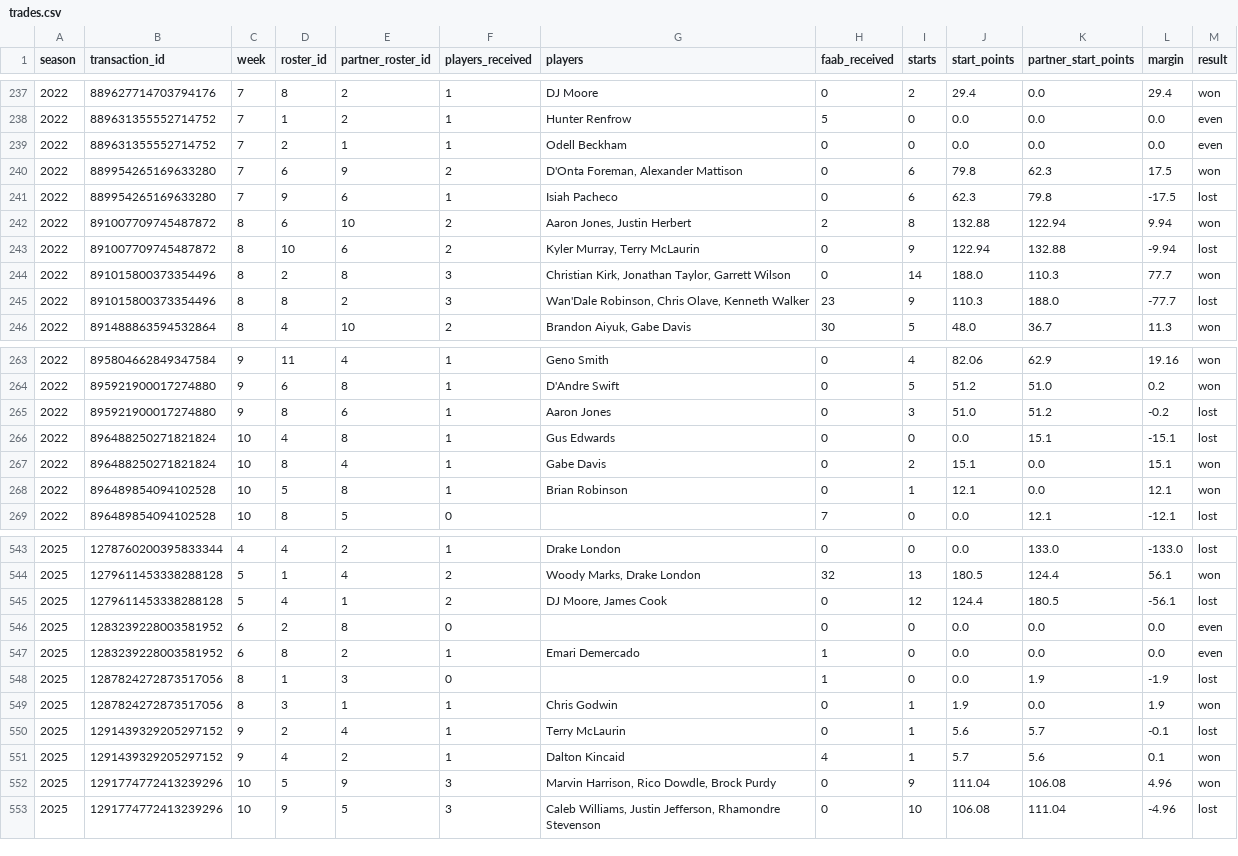
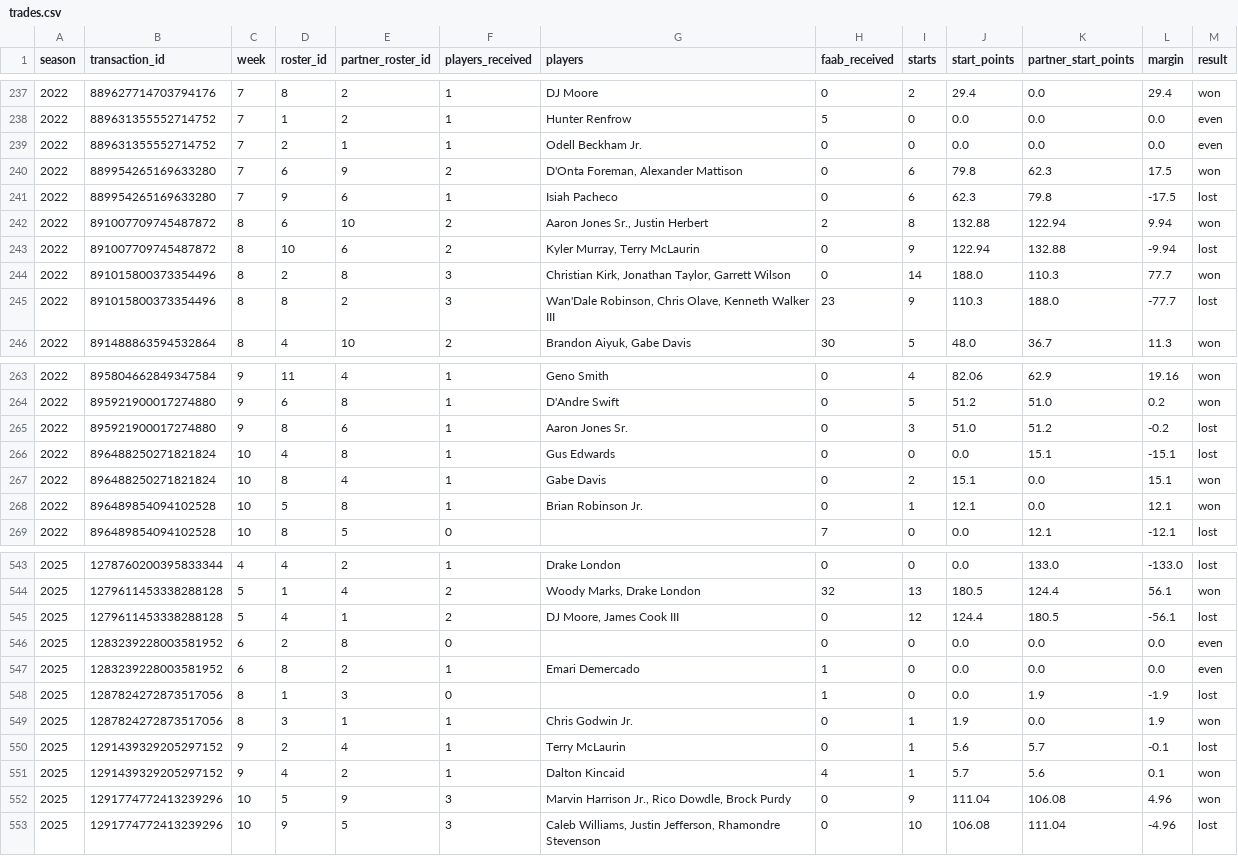
Before and after one commit to JonahT26/sleeper-dashboard, a CSV file: data/processed/trades.csv, drawn as a sheet; only a part is shown, gaps mark what is left out; the diff covers the shown part only.

```diff
--- a/data/processed/trades.csv
+++ b/data/processed/trades.csv
@@ -238,9 +238,9 @@
 2022,889631355552714752,7,1,2,1,Hunter Renfrow,5,0,0.0,0.0,0.0,even
-2022,889631355552714752,7,2,1,1,Odell Beckham,0,0,0.0,0.0,0.0,even
+2022,889631355552714752,7,2,1,1,Odell Beckham Jr.,0,0,0.0,0.0,0.0,even
 2022,889954265169633280,7,6,9,2,"D'Onta Foreman, Alexander Mattison",0,6,79.8,62.3,17.5,won
 2022,889954265169633280,7,9,6,1,Isiah Pacheco,0,6,62.3,79.8,-17.5,lost
-2022,891007709745487872,8,6,10,2,"Aaron Jones, Justin Herbert",2,8,132.88,122.94,9.94,won
+2022,891007709745487872,8,6,10,2,"Aaron Jones Sr., Justin Herbert",2,8,132.88,122.94,9.94,won
 2022,891007709745487872,8,10,6,2,"Kyler Murray, Terry McLaurin",0,9,122.94,132.88,-9.94,lost
 2022,891015800373354496,8,2,8,3,"Christian Kirk, Jonathan Taylor, Garrett Wilson",0,14,188.0,110.3,77.7,won
-2022,891015800373354496,8,8,2,3,"Wan'Dale Robinson, Chris Olave, Kenneth Walker",23,9,110.3,188.0,-77.7,lost
+2022,891015800373354496,8,8,2,3,"Wan'Dale Robinson, Chris Olave, Kenneth Walker III",23,9,110.3,188.0,-77.7,lost
 2022,891488863594532864,8,4,10,2,"Brandon Aiyuk, Gabe Davis",30,5,48.0,36.7,11.3,won
@@ -264,6 +264,6 @@
 2022,895921900017274880,9,6,8,1,D'Andre Swift,0,5,51.2,51.0,0.2,won
-2022,895921900017274880,9,8,6,1,Aaron Jones,0,3,51.0,51.2,-0.2,lost
+2022,895921900017274880,9,8,6,1,Aaron Jones Sr.,0,3,51.0,51.2,-0.2,lost
 2022,896488250271821824,10,4,8,1,Gus Edwards,0,0,0.0,15.1,-15.1,lost
 2022,896488250271821824,10,8,4,1,Gabe Davis,0,2,15.1,0.0,15.1,won
-2022,896489854094102528,10,5,8,1,Brian Robinson,0,1,12.1,0.0,12.1,won
+2022,896489854094102528,10,5,8,1,Brian Robinson Jr.,0,1,12.1,0.0,12.1,won
 2022,896489854094102528,10,8,5,0,,7,0,0.0,12.1,-12.1,lost
@@ -544,3 +544,3 @@
 2025,1279611453338288128,5,1,4,2,"Woody Marks, Drake London",32,13,180.5,124.4,56.1,won
-2025,1279611453338288128,5,4,1,2,"DJ Moore, James Cook",0,12,124.4,180.5,-56.1,lost
+2025,1279611453338288128,5,4,1,2,"DJ Moore, James Cook III",0,12,124.4,180.5,-56.1,lost
 2025,1283239228003581952,6,2,8,0,,0,0,0.0,0.0,0.0,even
@@ -548,6 +548,6 @@
 2025,1287824272873517056,8,1,3,0,,1,0,0.0,1.9,-1.9,lost
-2025,1287824272873517056,8,3,1,1,Chris Godwin,0,1,1.9,0.0,1.9,won
+2025,1287824272873517056,8,3,1,1,Chris Godwin Jr.,0,1,1.9,0.0,1.9,won
 2025,1291439329205297152,9,2,4,1,Terry McLaurin,0,1,5.6,5.7,-0.1,lost
 2025,1291439329205297152,9,4,2,1,Dalton Kincaid,4,1,5.7,5.6,0.1,won
-2025,1291774772413239296,10,5,9,3,"Marvin Harrison, Rico Dowdle, Brock Purdy",0,9,111.04,106.08,4.96,won
+2025,1291774772413239296,10,5,9,3,"Marvin Harrison Jr., Rico Dowdle, Brock Purdy",0,9,111.04,106.08,4.96,won
 2025,1291774772413239296,10,9,5,3,"Caleb Williams, Justin Jefferson, Rhamondre Stevenson",0,10,106.08,111.04,-4.96,lost
```
Also changed, not shown: 38 edited cells elsewhere in this file, data/processed/awards.csv, data/processed/lineups_optimal_players.csv, 4 other files.
